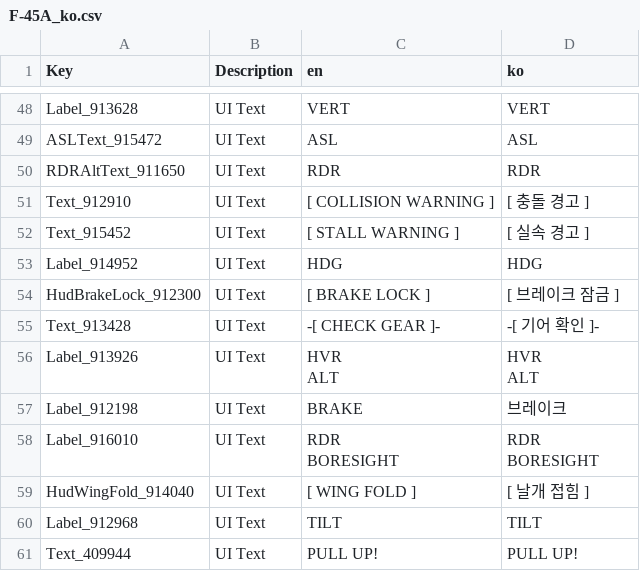
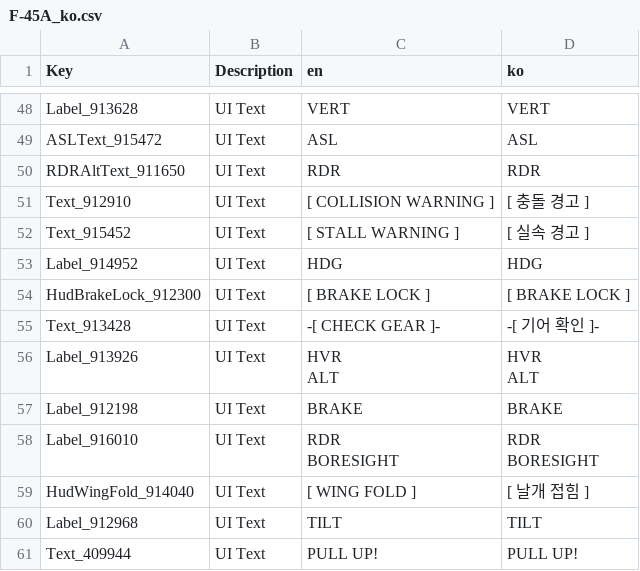
Before and after one commit to thyoondev/VTOL-VR-Korean-Localization, a CSV file: F-45A_ko.csv, drawn as a sheet; only a part is shown, gaps mark what is left out; the diff covers the shown part only.

```diff
--- a/F-45A_ko.csv
+++ b/F-45A_ko.csv
@@ -66,3 +65,3 @@ Text_915452,UI Text,[ STALL          WARNING ],[ 실속         경고 ]
 Label_914952,UI Text,HDG,HDG
-HudBrakeLock_912300,UI Text,[ BRAKE LOCK ],[ 브레이크 잠금 ]
+HudBrakeLock_912300,UI Text,[ BRAKE LOCK ],[ BRAKE LOCK ]
 Text_913428,UI Text,-[ CHECK GEAR ]-,-[ 기어 확인 ]-
@@ -71,3 +70,3 @@ ALT","HVR
 ALT"
-Label_912198,UI Text,BRAKE,브레이크
+Label_912198,UI Text,BRAKE,BRAKE
 Label_916010,UI Text,"RDR
```
Also changed, not shown: 26 edited cells elsewhere in this file, AV-42C_ko.csv, FA-26B_ko.csv, 7 other files.
